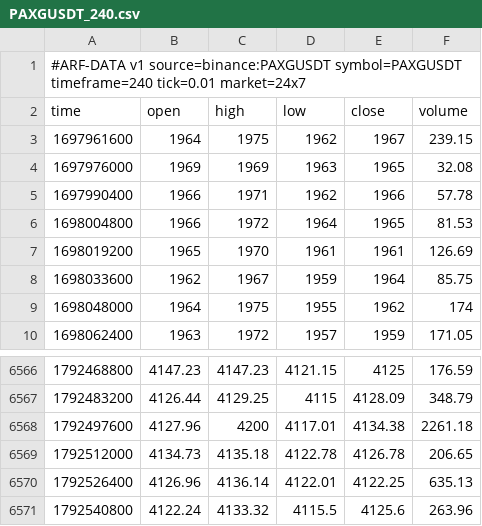
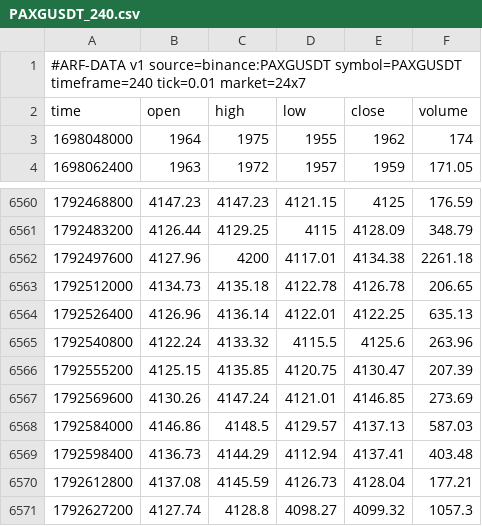
Before and after one commit to Dezmortual/Claude-, a CSV file: arf-os-studio/platform/data/PAXGUSDT_240.csv, drawn as a sheet; only a part is shown, gaps mark what is left out; removed rows and columns are numbered as before the commit, all else as after; the diff names each change by its address in the sheet, - before the commit and + after, or states it on an @@ line.

```diff
--- a/arf-os-studio/platform/data/PAXGUSDT_240.csv
+++ b/arf-os-studio/platform/data/PAXGUSDT_240.csv
-row 3: 1697961600 | 1964 | 1975 | 1962 | 1967 | 239.15
-row 4: 1697976000 | 1969 | 1969 | 1963 | 1965 | 32.08
-row 5: 1697990400 | 1966 | 1971 | 1962 | 1966 | 57.78
-row 6: 1698004800 | 1966 | 1972 | 1964 | 1965 | 81.53
-row 7: 1698019200 | 1965 | 1970 | 1961 | 1961 | 126.69
-row 8: 1698033600 | 1962 | 1967 | 1959 | 1964 | 85.75
+row 6566: 1792555200 | 4125.15 | 4135.85 | 4120.75 | 4130.47 | 207.39
+row 6567: 1792569600 | 4130.26 | 4147.24 | 4121.01 | 4146.85 | 273.69
+row 6568: 1792584000 | 4146.86 | 4148.5 | 4129.57 | 4137.13 | 587.03
+row 6569: 1792598400 | 4136.73 | 4144.29 | 4112.94 | 4137.41 | 403.48
+row 6570: 1792612800 | 4137.08 | 4145.59 | 4126.73 | 4128.04 | 177.21
+row 6571: 1792627200 | 4127.74 | 4128.8 | 4098.27 | 4099.32 | 1057.3
```
Also changed, not shown: arf-os-studio/platform/data/BNBUSDT_60.csv, arf-os-studio/platform/data/DOGEUSDT_1D.csv, 52 other files.
